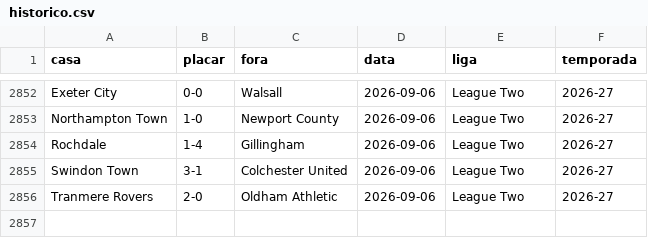
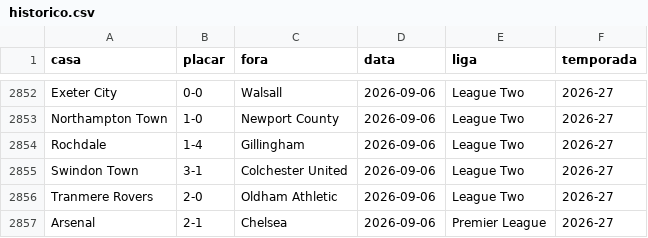
Before and after one commit to AlexTorres10/bbi-placares, a CSV file: data/historico.csv, drawn as a sheet; only a part is shown, gaps mark what is left out; the diff names each change by its address in the sheet, - before the commit and + after, or states it on an @@ line.

Commit message:
Placar — Arsenal 2-1 Chelsea (2026-09-06)

```diff
--- a/data/historico.csv
+++ b/data/historico.csv
+row 2857: Arsenal | 2-1 | Chelsea | 2026-09-06 | Premier League | 2026-27
```
Also changed, not shown: data/posicoes.csv, 1 other file.
